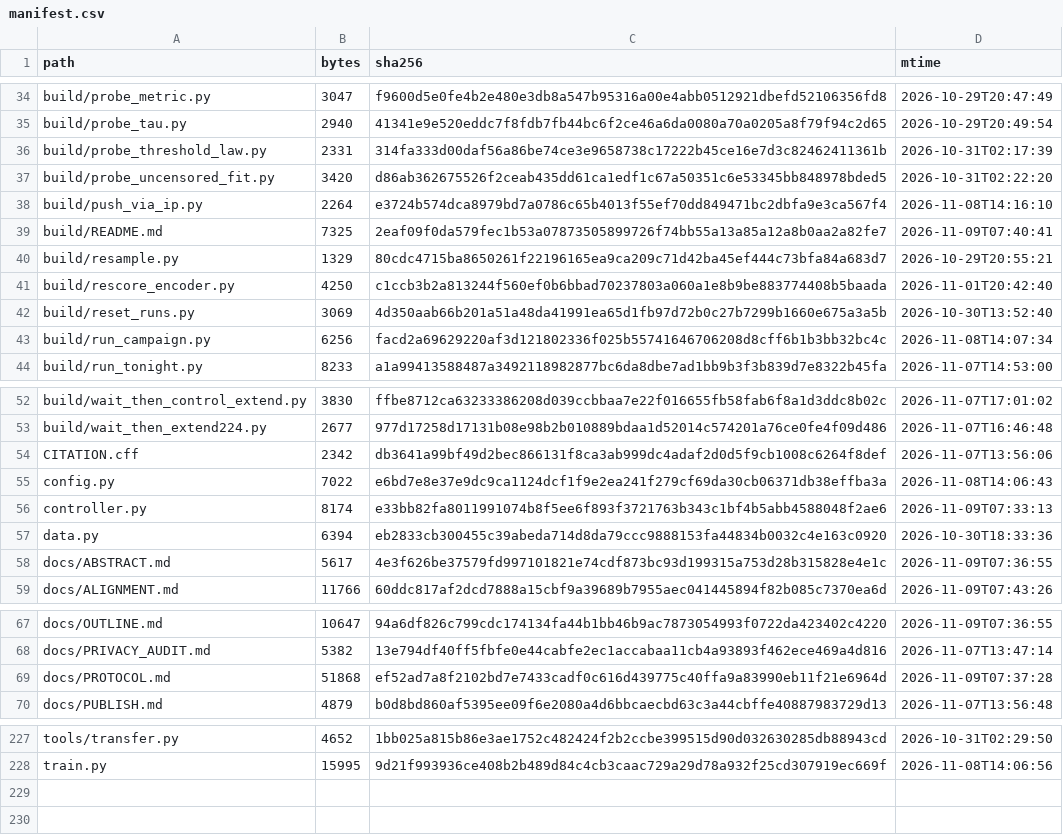
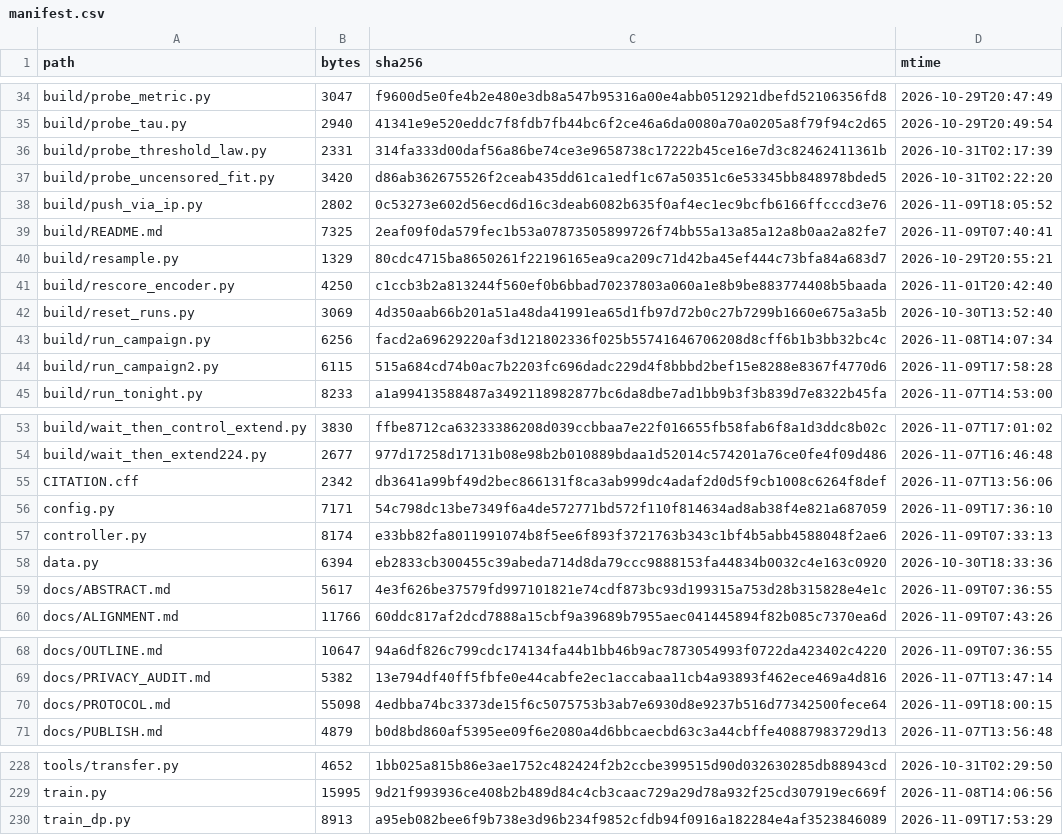
Before and after one commit to wyw-yy/medmem-law, a CSV file: results/manifest.csv, drawn as a sheet; only a part is shown, gaps mark what is left out.

Commit message:
chore: manifest + push helper tolerant of hanging direct push

```diff
--- a/results/manifest.csv
+++ b/results/manifest.csv
@@ -37,3 +37,3 @@ build/probe_threshold_law.py,2331,314fa333d00daf56a86be74ce3e9658738c17222b45ce1
 build/probe_uncensored_fit.py,3420,d86ab362675526f2ceab435dd61ca1edf1c67a50351c6e53345bb848978bded5,2026-10-31T02:22:20
-build/push_via_ip.py,2264,e3724b574dca8979bd7a0786c65b4013f55ef70dd849471bc2dbfa9e3ca567f4,2026-11-08T14:16:10
+build/push_via_ip.py,2802,0c53273e602d56ecd6d16c3deab6082b635f0af4ec1ec9bcfb6166ffcccd3e76,2026-11-09T18:05:52
 build/README.md,7325,2eaf09f0da579fec1b53a07873505899726f74bb55a13a85a12a8b0aa2a82fe7,2026-11-09T07:40:41
@@ -43,2 +43,3 @@ build/reset_runs.py,3069,4d350aab66b201a51a48da41991ea65d1fb97d72b0c27b7299b1660
 build/run_campaign.py,6256,facd2a69629220af3d121802336f025b55741646706208d8cff6b1b3bb32bc4c,2026-11-08T14:07:34
+build/run_campaign2.py,6115,515a684cd74b0ac7b2203fc696dadc229d4f8bbbd2bef15e8288e8367f4770d6,2026-11-09T17:58:28
 build/run_tonight.py,8233,a1a99413588487a3492118982877bc6da8dbe7ad1bb9b3f3b839d7e8322b45fa,2026-11-07T14:53:00
@@ -54,3 +55,3 @@ build/wait_then_extend224.py,2677,977d17258d17131b08e98b2b010889bdaa1d52014c5742
 CITATION.cff,2342,db3641a99bf49d2bec866131f8ca3ab999dc4adaf2d0d5f9cb1008c6264f8def,2026-11-07T13:56:06
-config.py,7022,e6bd7e8e37e9dc9ca1124dcf1f9e2ea241f279cf69da30cb06371db38effba3a,2026-11-08T14:06:43
+config.py,7171,54c798dc13be7349f6a4de572771bd572f110f814634ad8ab38f4e821a687059,2026-11-09T17:36:10
 controller.py,8174,e33bb82fa8011991074b8f5ee6f893f3721763b343c1bf4b5abb4588048f2ae6,2026-11-09T07:33:13
@@ -68,3 +69,3 @@ docs/OUTLINE.md,10647,94a6df826c799cdc174134fa44b1bb46b9ac7873054993f0722da42340
 docs/PRIVACY_AUDIT.md,5382,13e794df40ff5fbfe0e44cabfe2ec1accabaa11cb4a93893f462ece469a4d816,2026-11-07T13:47:14
-docs/PROTOCOL.md,51868,ef52ad7a8f2102bd7e7433cadf0c616d439775c40ffa9a83990eb11f21e6964d,2026-11-09T07:37:28
+docs/PROTOCOL.md,55098,4edbba74bc3373de15f6c5075753b3ab7e6930d8e9237b516d77342500fece64,2026-11-09T18:00:15
 docs/PUBLISH.md,4879,b0d8bd860af5395ee09f6e2080a4d6bbcaecbd63c3a44cbffe40887983729d13,2026-11-07T13:56:48
@@ -228 +229,2 @@ tools/transfer.py,4652,1bb025a815b86e3ae1752c482424f2b2ccbe399515d90d032630285db
 train.py,15995,9d21f993936ce408b2b489d84c4cb3caac729a29d78a932f25cd307919ec669f,2026-11-08T14:06:56
+train_dp.py,8913,a95eb082bee6f9b738e3d96b234f9852cfdb94f0916a182284e4af3523846089,2026-11-09T17:53:29
```
Also changed, not shown: 2 other files.
